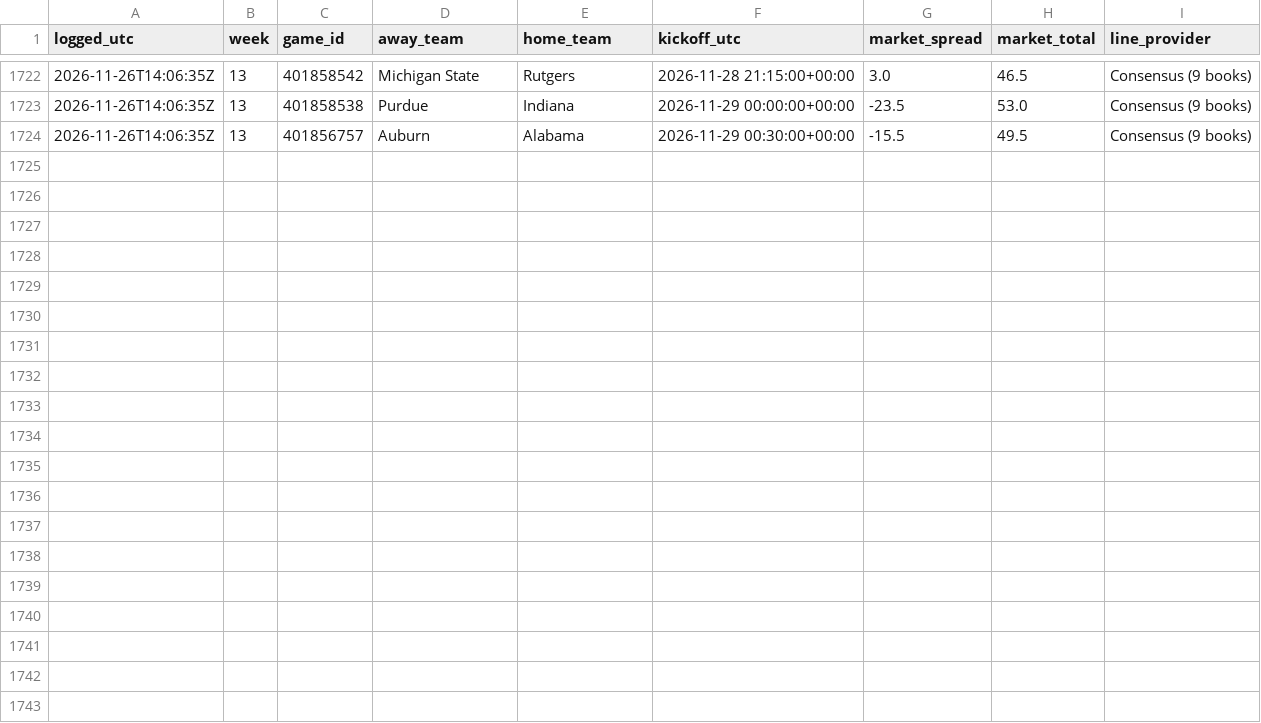
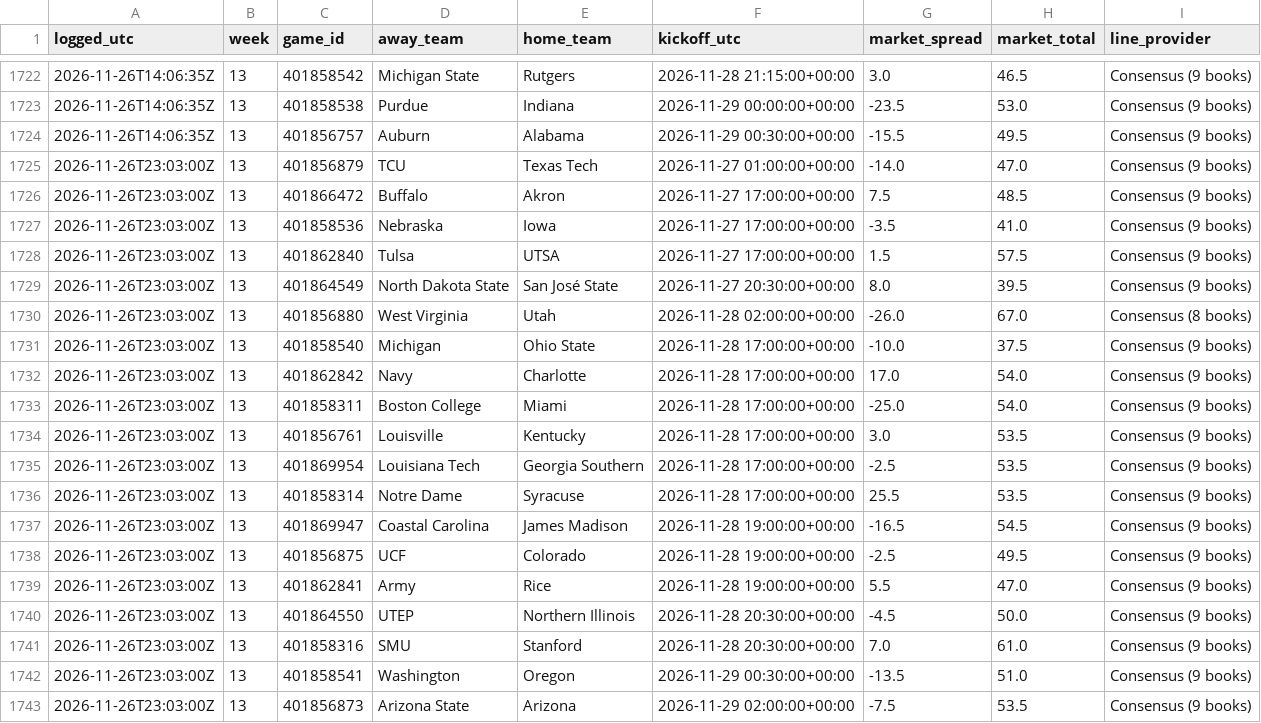
Before and after one commit to clerksrat/SAIF, a CSV file: state/line_history.csv, drawn as a sheet; only a part is shown, gaps mark what is left out; the diff names each change by its address in the sheet, - before the commit and + after, or states it on an @@ line.

Commit message:
Week 13 auto 2026-11-26T23:03Z

```diff
--- a/state/line_history.csv
+++ b/state/line_history.csv
+row 1725: 2026-11-26T23:03:00Z | 13 | 401856879 | TCU | Texas Tech | 2026-11-27 01:00:00+00:00 | -14.0 | 47.0 | Consensus (9 books)
+row 1726: 2026-11-26T23:03:00Z | 13 | 401866472 | Buffalo | Akron | 2026-11-27 17:00:00+00:00 | 7.5 | 48.5 | Consensus (9 books)
+row 1727: 2026-11-26T23:03:00Z | 13 | 401858536 | Nebraska | Iowa | 2026-11-27 17:00:00+00:00 | -3.5 | 41.0 | Consensus (9 books)
+row 1728: 2026-11-26T23:03:00Z | 13 | 401862840 | Tulsa | UTSA | 2026-11-27 17:00:00+00:00 | 1.5 | 57.5 | Consensus (9 books)
+row 1729: 2026-11-26T23:03:00Z | 13 | 401864549 | North Dakota State | San José State | 2026-11-27 20:30:00+00:00 | 8.0 | 39.5 | Consensus (9 books)
+row 1730: 2026-11-26T23:03:00Z | 13 | 401856880 | West Virginia | Utah | 2026-11-28 02:00:00+00:00 | -26.0 | 67.0 | Consensus (8 books)
+row 1731: 2026-11-26T23:03:00Z | 13 | 401858540 | Michigan | Ohio State | 2026-11-28 17:00:00+00:00 | -10.0 | 37.5 | Consensus (9 books)
+row 1732: 2026-11-26T23:03:00Z | 13 | 401862842 | Navy | Charlotte | 2026-11-28 17:00:00+00:00 | 17.0 | 54.0 | Consensus (9 books)
+row 1733: 2026-11-26T23:03:00Z | 13 | 401858311 | Boston College | Miami | 2026-11-28 17:00:00+00:00 | -25.0 | 54.0 | Consensus (9 books)
+row 1734: 2026-11-26T23:03:00Z | 13 | 401856761 | Louisville | Kentucky | 2026-11-28 17:00:00+00:00 | 3.0 | 53.5 | Consensus (9 books)
+row 1735: 2026-11-26T23:03:00Z | 13 | 401869954 | Louisiana Tech | Georgia Southern | 2026-11-28 17:00:00+00:00 | -2.5 | 53.5 | Consensus (9 books)
+row 1736: 2026-11-26T23:03:00Z | 13 | 401858314 | Notre Dame | Syracuse | 2026-11-28 17:00:00+00:00 | 25.5 | 53.5 | Consensus (9 books)
+row 1737: 2026-11-26T23:03:00Z | 13 | 401869947 | Coastal Carolina | James Madison | 2026-11-28 19:00:00+00:00 | -16.5 | 54.5 | Consensus (9 books)
+row 1738: 2026-11-26T23:03:00Z | 13 | 401856875 | UCF | Colorado | 2026-11-28 19:00:00+00:00 | -2.5 | 49.5 | Consensus (9 books)
+row 1739: 2026-11-26T23:03:00Z | 13 | 401862841 | Army | Rice | 2026-11-28 19:00:00+00:00 | 5.5 | 47.0 | Consensus (9 books)
+row 1740: 2026-11-26T23:03:00Z | 13 | 401864550 | UTEP | Northern Illinois | 2026-11-28 20:30:00+00:00 | -4.5 | 50.0 | Consensus (9 books)
+row 1741: 2026-11-26T23:03:00Z | 13 | 401858316 | SMU | Stanford | 2026-11-28 20:30:00+00:00 | 7.0 | 61.0 | Consensus (9 books)
+row 1742: 2026-11-26T23:03:00Z | 13 | 401858541 | Washington | Oregon | 2026-11-29 00:30:00+00:00 | -13.5 | 51.0 | Consensus (9 books)
+row 1743: 2026-11-26T23:03:00Z | 13 | 401856873 | Arizona State | Arizona | 2026-11-29 02:00:00+00:00 | -7.5 | 53.5 | Consensus (9 books)
```
Also changed, not shown: state/gamma/week13_features.csv, state/gamma/week13_scored.csv, 2 other files.
